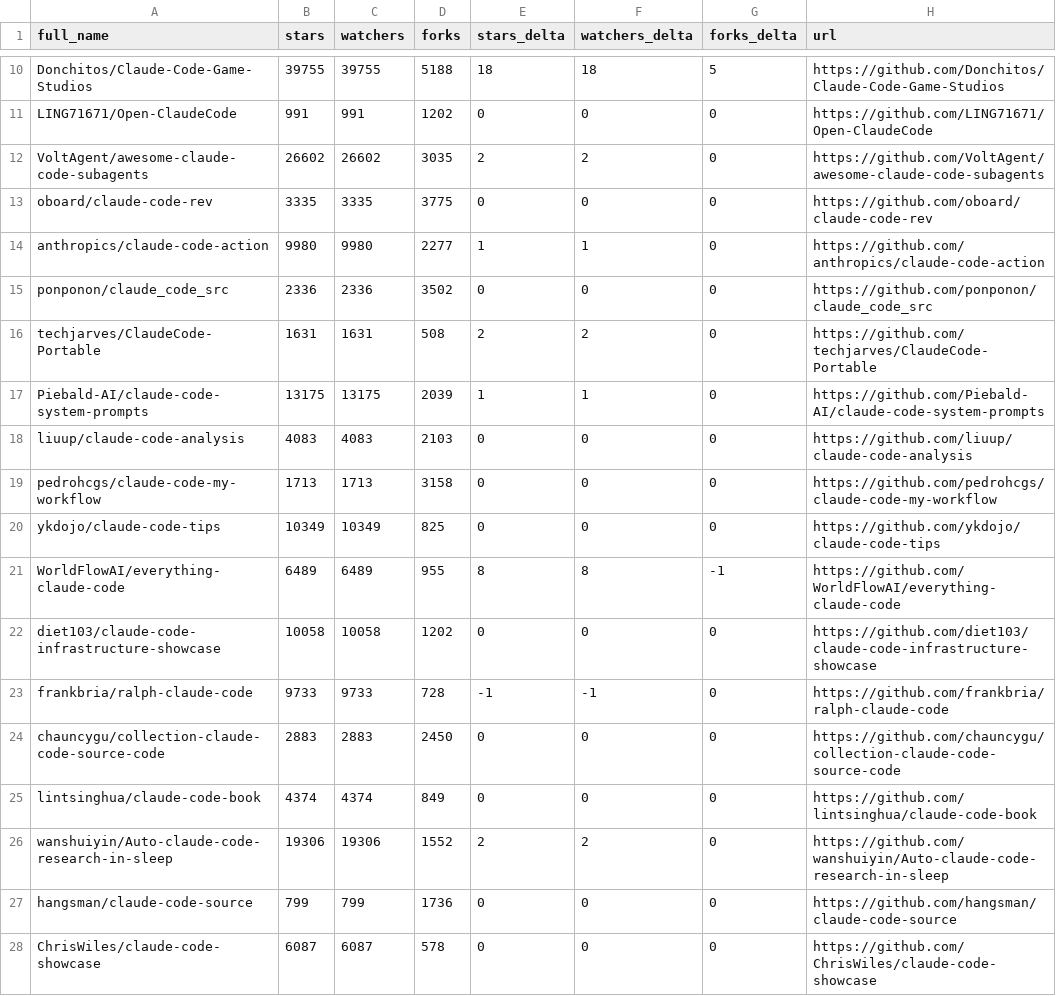
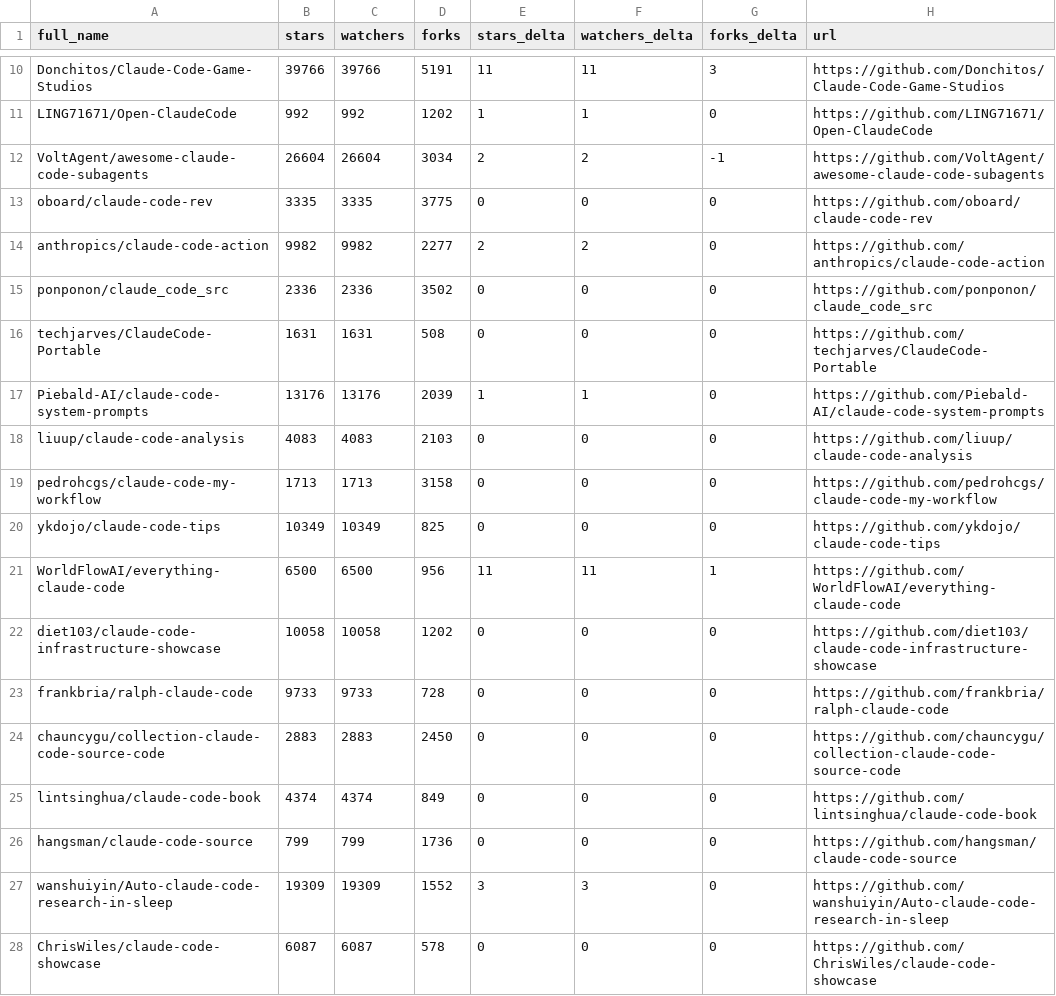
Before and after one commit to g2goose/awesome-claude-code, a CSV file: data/repo-ticker.csv, drawn as a sheet; only a part is shown, gaps mark what is left out; removed rows and columns are numbered as before the commit, all else as after; the diff covers the shown part only; the diff names each change by its address in the sheet, - before the commit and + after, or states it on an @@ line.

```diff
--- a/data/repo-ticker.csv
+++ b/data/repo-ticker.csv
-B10 (stars): 39755
+B10 (stars): 39766
-C10 (watchers): 39755
+C10 (watchers): 39766
-D10 (forks): 5188
+D10 (forks): 5191
-E10 (stars_delta): 18
+E10 (stars_delta): 11
-F10 (watchers_delta): 18
+F10 (watchers_delta): 11
-G10 (forks_delta): 5
+G10 (forks_delta): 3
-B11 (stars): 991
+B11 (stars): 992
-C11 (watchers): 991
+C11 (watchers): 992
-E11 (stars_delta): 0
+E11 (stars_delta): 1
-F11 (watchers_delta): 0
+F11 (watchers_delta): 1
-B12 (stars): 26602
+B12 (stars): 26604
-C12 (watchers): 26602
+C12 (watchers): 26604
-D12 (forks): 3035
+D12 (forks): 3034
-G12 (forks_delta): 0
+G12 (forks_delta): -1
-B14 (stars): 9980
+B14 (stars): 9982
-C14 (watchers): 9980
+C14 (watchers): 9982
-E14 (stars_delta): 1
+E14 (stars_delta): 2
-F14 (watchers_delta): 1
+F14 (watchers_delta): 2
-E16 (stars_delta): 2
+E16 (stars_delta): 0
-F16 (watchers_delta): 2
+F16 (watchers_delta): 0
-B17 (stars): 13175
+B17 (stars): 13176
-C17 (watchers): 13175
+C17 (watchers): 13176
-B21 (stars): 6489
+B21 (stars): 6500
-C21 (watchers): 6489
+C21 (watchers): 6500
-D21 (forks): 955
+D21 (forks): 956
-E21 (stars_delta): 8
+E21 (stars_delta): 11
-F21 (watchers_delta): 8
+F21 (watchers_delta): 11
-G21 (forks_delta): -1
+G21 (forks_delta): 1
-E23 (stars_delta): -1
+E23 (stars_delta): 0
-F23 (watchers_delta): -1
+F23 (watchers_delta): 0
-row 26: wanshuiyin/Auto-claude-code-research-in-sleep | 19306 | 19306 | 1552 | 2 | 2 | 0 | https://github.com/wanshuiyin/Auto-claude-code-research-in-sleep
+row 27: wanshuiyin/Auto-claude-code-research-in-sleep | 19309 | 19309 | 1552 | 3 | 3 | 0 | https://github.com/wanshuiyin/Auto-claude-code-research-in-sleep
```
Also changed, not shown: 3 added rows, 3 removed rows, 2 moved rows and 75 edited cells elsewhere in this file, 4 other files.
